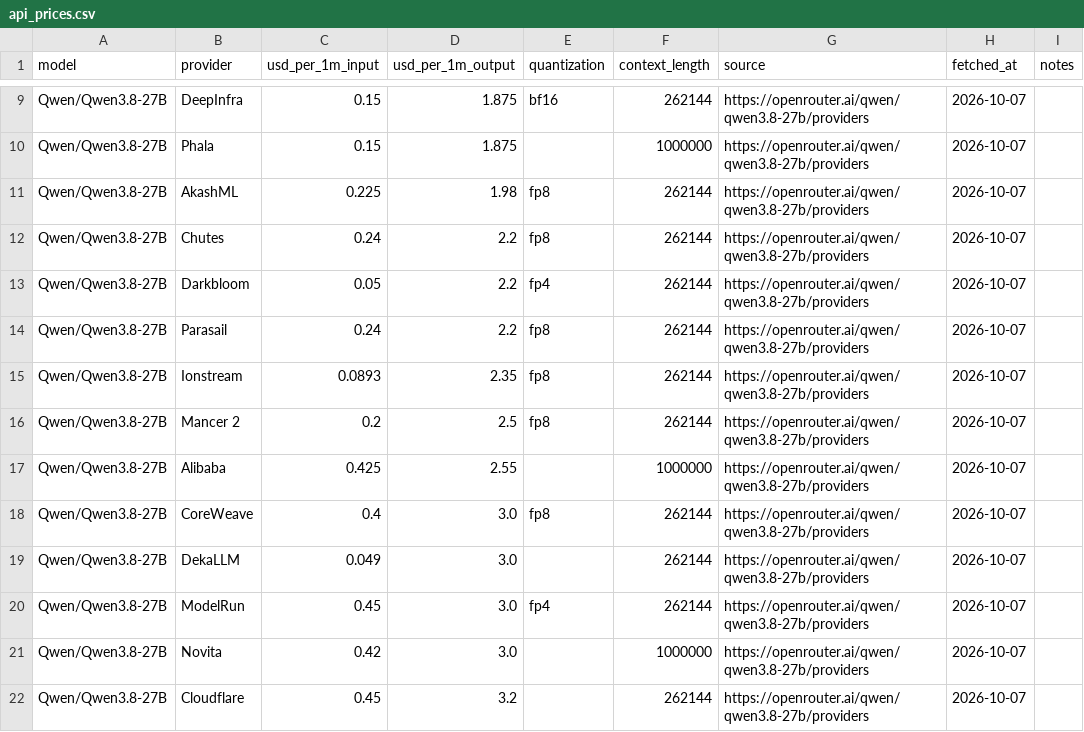
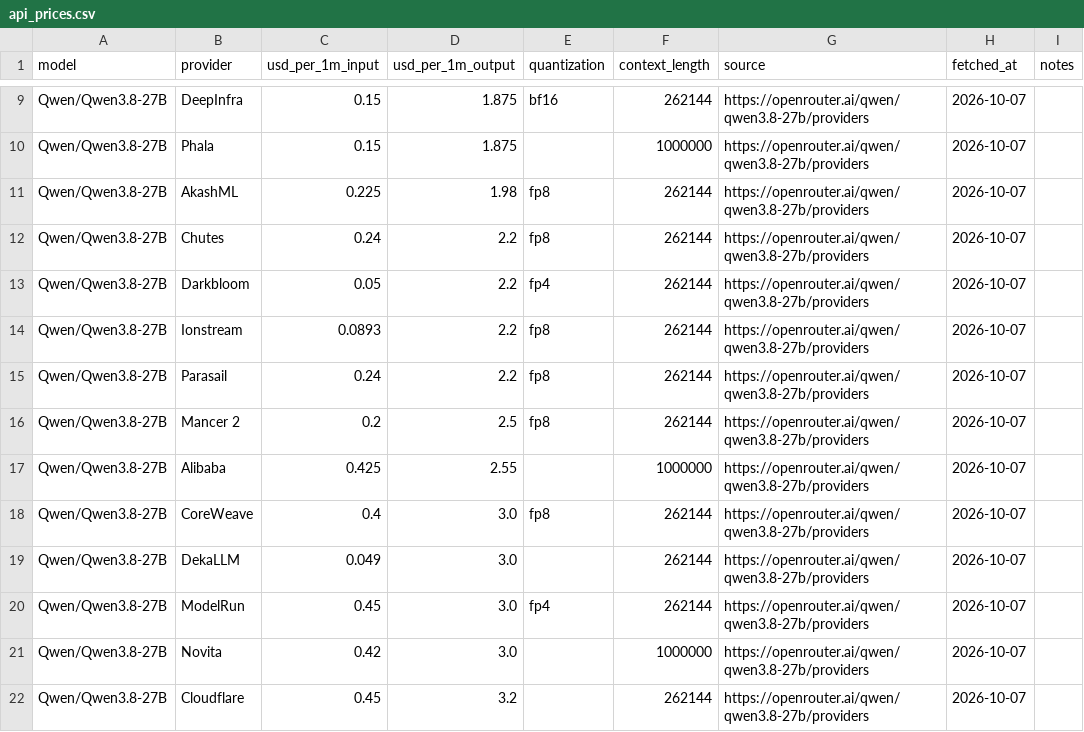
Before and after one commit to tgarg01/silybench-data, a CSV file: derived/csv/api_prices.csv, drawn as a sheet; only a part is shown, gaps mark what is left out.

```diff
--- a/derived/csv/api_prices.csv
+++ b/derived/csv/api_prices.csv
@@ -13,4 +13,4 @@ Qwen/Qwen3.8-27B,Chutes,0.24,2.2,fp8,262144,https://openrouter.ai/qwen/qwen3.8-2
 Qwen/Qwen3.8-27B,Darkbloom,0.05,2.2,fp4,262144,https://openrouter.ai/qwen/qwen3.8-27b/providers,2026-10-07,
+Qwen/Qwen3.8-27B,Ionstream,0.0893,2.2,fp8,262144,https://openrouter.ai/qwen/qwen3.8-27b/providers,2026-10-07,
 Qwen/Qwen3.8-27B,Parasail,0.24,2.2,fp8,262144,https://openrouter.ai/qwen/qwen3.8-27b/providers,2026-10-07,
-Qwen/Qwen3.8-27B,Ionstream,0.0893,2.35,fp8,262144,https://openrouter.ai/qwen/qwen3.8-27b/providers,2026-10-07,
 Qwen/Qwen3.8-27B,Mancer 2,0.2,2.5,fp8,262144,https://openrouter.ai/qwen/qwen3.8-27b/providers,2026-10-07,
```
Also changed, not shown: derived/csv/gpu_prices.csv, derived/csv/hosted_costs.csv, 4 other files.
